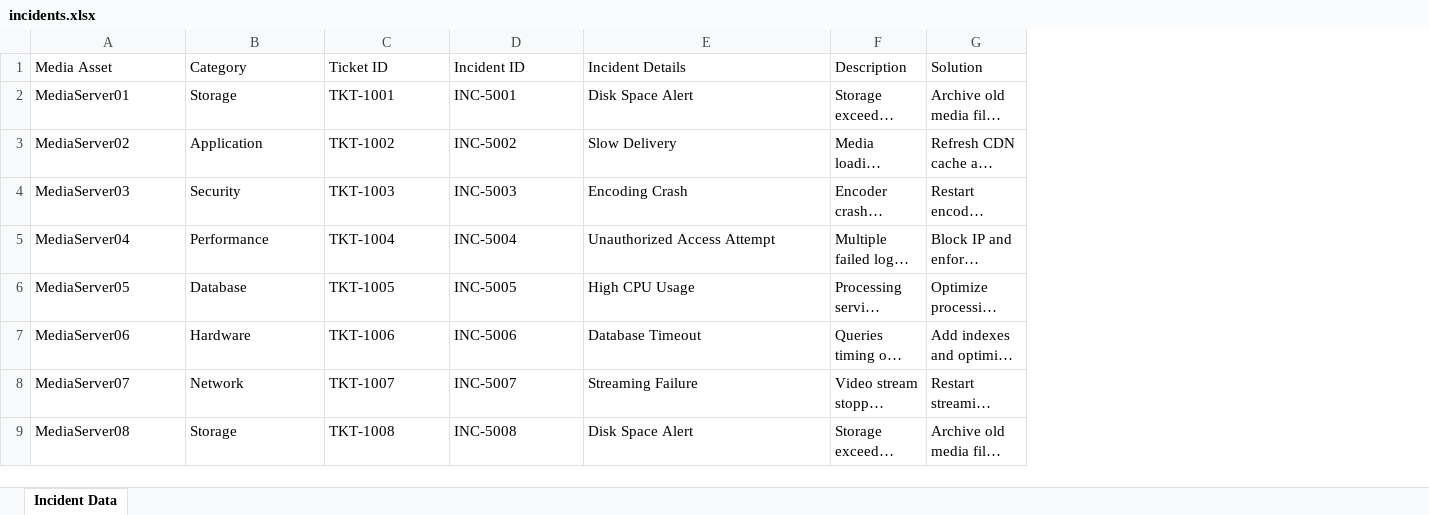
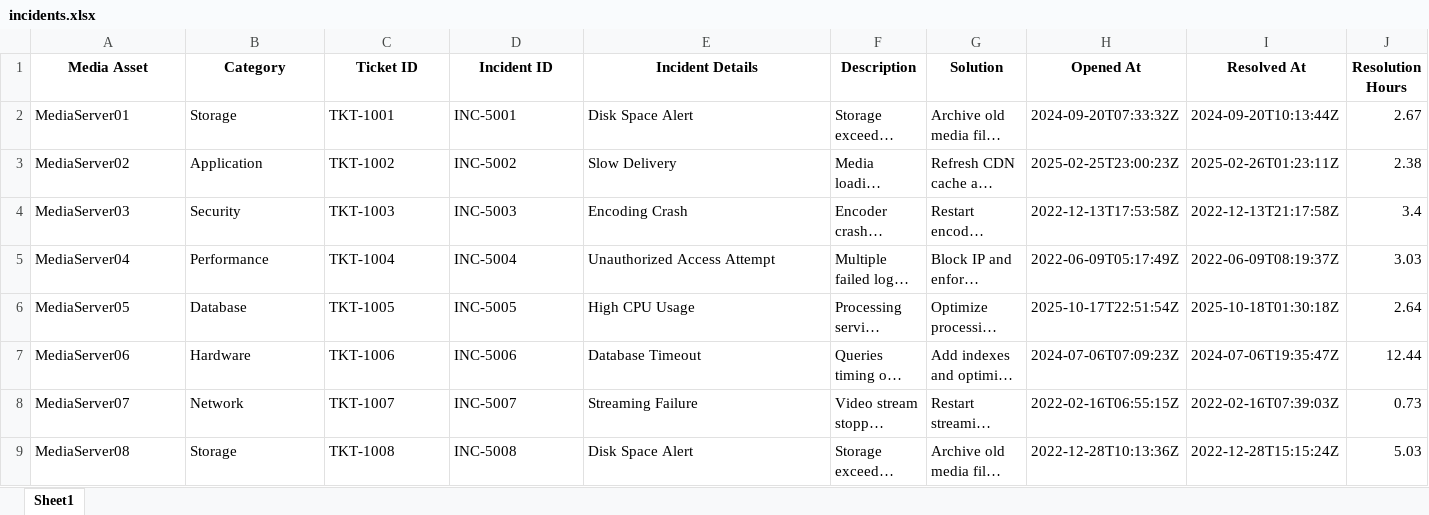
Before and after one commit to saketh-gurram2603/capstone_project, an Excel workbook: data/incidents.xlsx, sheet Sheet1, drawn as a sheet; only a part is shown; long unchanged cells end in …; values as stored, in another font and other column widths than the file's, no borders; the diff covers the shown part only; the diff names each change by its address in the sheet, - before the commit and + after, or states it on an @@ line.

```diff
--- a/data/incidents.xlsx (sheet Sheet1)
+++ b/data/incidents.xlsx (sheet Sheet1)
-sheet tab: Incident Data
+sheet tab: Sheet1
+column H (Opened At), rows 2-9: 2024-09-20T07:33:32Z | 2025-02-25T23:00:23Z | 2022-12-13T17:53:58Z | 2022-06-09T05:17:49Z | 2025-10-17T22:51:54Z | 2024-07-06T07:09:23Z | 2022-02-16T06:55:15Z | 2022-12-28T10:13:36Z
+column I (Resolved At), rows 2-9: 2024-09-20T10:13:44Z | 2025-02-26T01:23:11Z | 2022-12-13T21:17:58Z | 2022-06-09T08:19:37Z | 2025-10-18T01:30:18Z | 2024-07-06T19:35:47Z | 2022-02-16T07:39:03Z | 2022-12-28T15:15:24Z
+column J (Resolution Hours), rows 2-9: 2.67 | 2.38 | 3.4 | 3.03 | 2.64 | 12.44 | 0.73 | 5.03
@@ A1:G1 bold: off → on, alignment: left → center @@
```
Also changed, not shown: 168 added rows elsewhere in this sheet, 33 other files.
